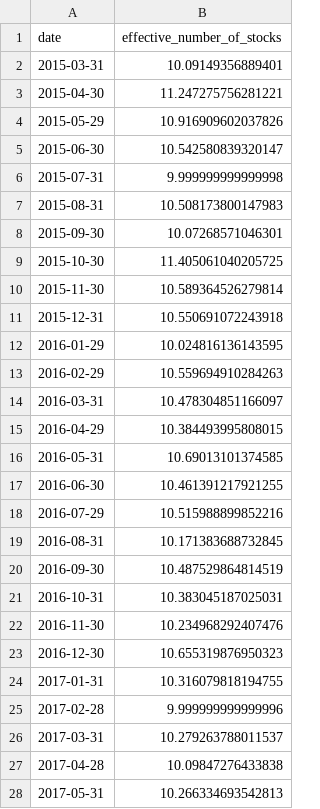
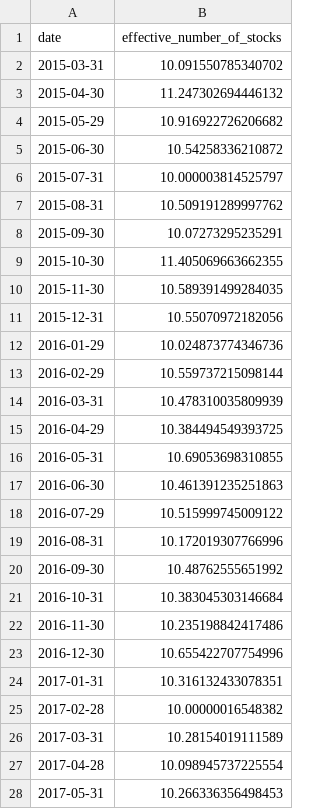
Before and after one commit to NeilSulhyan10/QuantPilot, a CSV file: results/backtests/quantpilot_v2_effective_stocks.csv, drawn as a sheet; only a part is shown; the diff covers the shown part only.

```diff
--- a/results/backtests/quantpilot_v2_effective_stocks.csv
+++ b/results/backtests/quantpilot_v2_effective_stocks.csv
@@ -1,28 +1,28 @@
 date,effective_number_of_stocks
-2015-03-31,10.09149356889401
-2015-04-30,11.247275756281221
-2015-05-29,10.916909602037826
-2015-06-30,10.542580839320147
-2015-07-31,9.999999999999998
-2015-08-31,10.508173800147983
-2015-09-30,10.07268571046301
-2015-10-30,11.405061040205725
-2015-11-30,10.589364526279814
-2015-12-31,10.550691072243918
-2016-01-29,10.024816136143595
-2016-02-29,10.559694910284263
-2016-03-31,10.478304851166097
-2016-04-29,10.384493995808015
-2016-05-31,10.69013101374585
-2016-06-30,10.461391217921255
-2016-07-29,10.515988899852216
-2016-08-31,10.171383688732845
-2016-09-30,10.487529864814519
-2016-10-31,10.383045187025031
-2016-11-30,10.234968292407476
-2016-12-30,10.655319876950323
-2017-01-31,10.316079818194755
-2017-02-28,9.999999999999996
-2017-03-31,10.279263788011537
-2017-04-28,10.09847276433838
-2017-05-31,10.266334693542813
+2015-03-31,10.091550785340702
+2015-04-30,11.247302694446132
+2015-05-29,10.916922726206682
+2015-06-30,10.54258336210872
+2015-07-31,10.000003814525797
+2015-08-31,10.509191289997762
+2015-09-30,10.07273295235291
+2015-10-30,11.405069663662355
+2015-11-30,10.589391499284035
+2015-12-31,10.55070972182056
+2016-01-29,10.024873774346736
+2016-02-29,10.559737215098144
+2016-03-31,10.478310035809939
+2016-04-29,10.384494549393725
+2016-05-31,10.69053698310855
+2016-06-30,10.461391235251863
+2016-07-29,10.515999745009122
+2016-08-31,10.172019307766996
+2016-09-30,10.48762555651992
+2016-10-31,10.383045303146684
+2016-11-30,10.235198842417486
+2016-12-30,10.655422707754996
+2017-01-31,10.316132433078351
+2017-02-28,10.00000016548382
+2017-03-31,10.28154019111589
+2017-04-28,10.098945737225554
+2017-05-31,10.266336356498453
```
Also changed, not shown: 112 edited cells elsewhere in this file, results/backtests/quantpilot_v2_maximum_weights.csv, results/backtests/quantpilot_v2_returns.csv, 18 other files.
